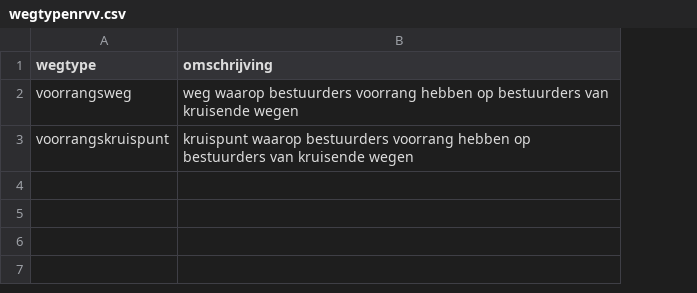
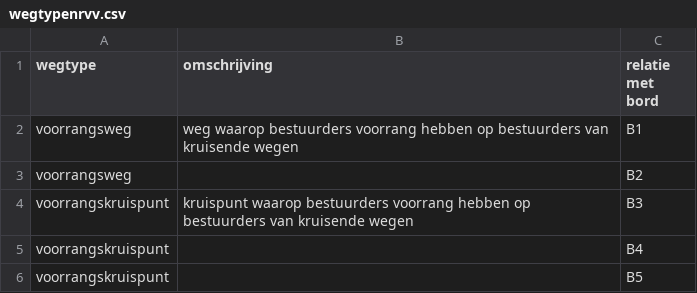
Before and after one commit to Stichting-CROW/verkeersborden, a CSV file: ontwikkeling/wegtypenrvv.csv, drawn as a sheet; addresses are those after the commit; the diff names each change by its address in the sheet, - before the commit and + after, or states it on an @@ line.

```diff
--- a/ontwikkeling/wegtypenrvv.csv
+++ b/ontwikkeling/wegtypenrvv.csv
+column C (relatie met bord), row 2: B1; row 4: B3
+row 3: voorrangsweg |  | B2
+row 5: voorrangskruispunt |  | B4
+row 6: voorrangskruispunt |  | B5
```
Also changed, not shown: ontwikkeling/verkeersborden.csv, ontwikkeling/verkeersregels.csv, 4 other files.
